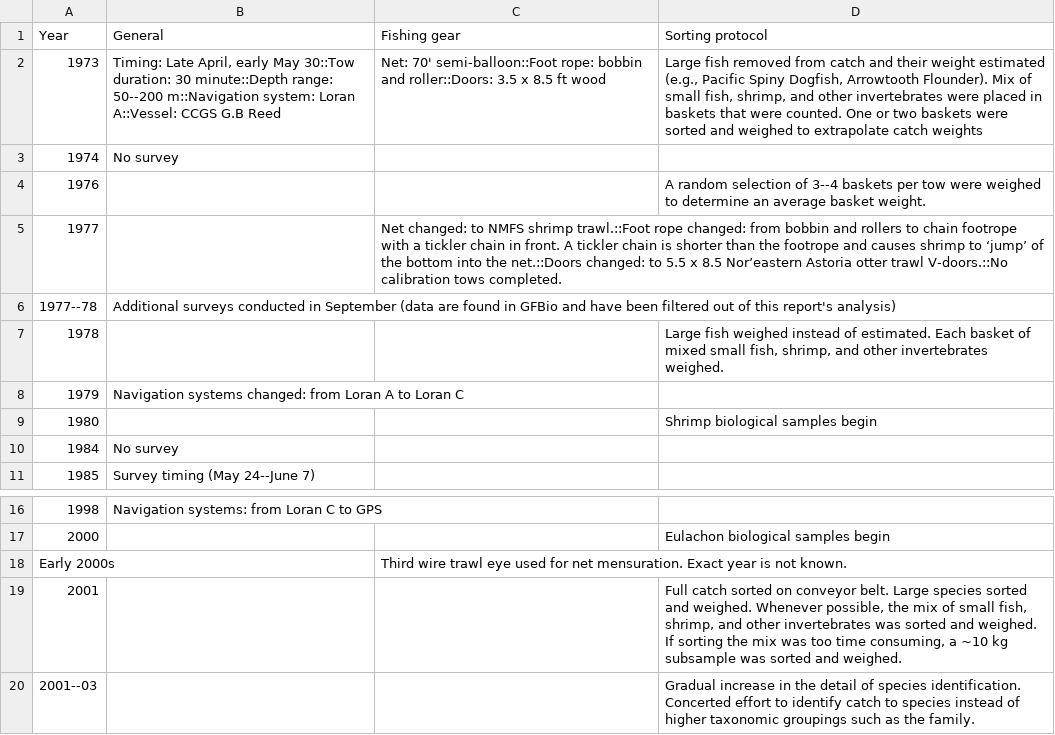
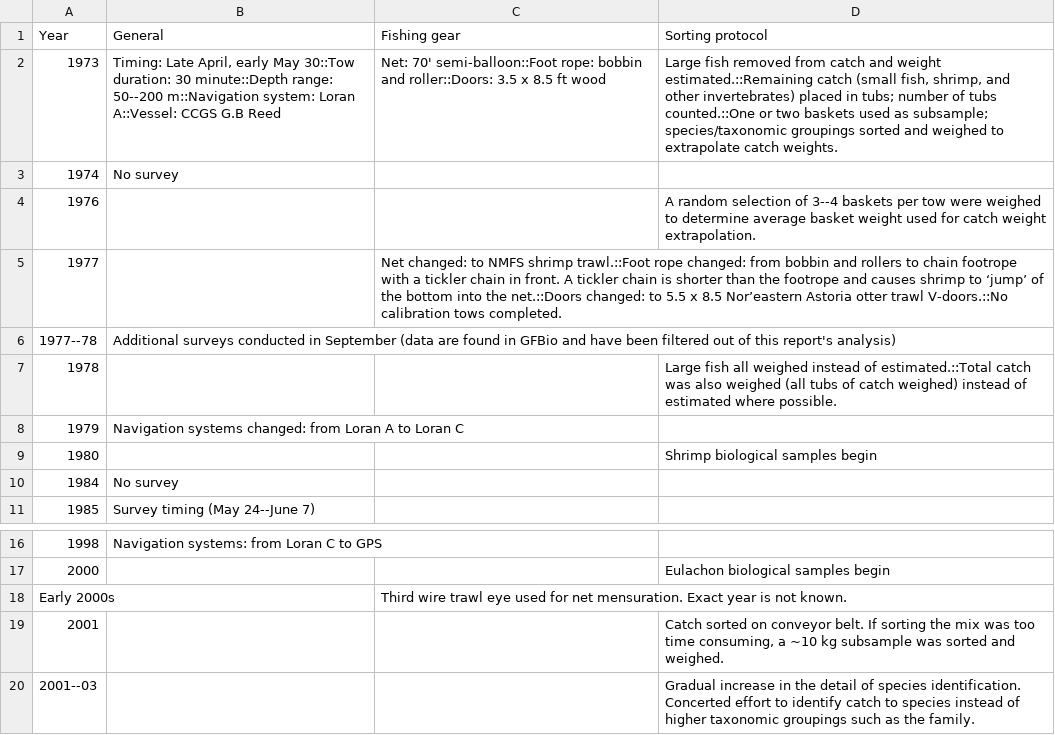
Before and after one commit to pbs-assess/gf-smms-techreport, a CSV file: data/mssm-survey-changes.csv, drawn as a sheet; only a part is shown, gaps mark what is left out.

Commit message:
clarify catch sorting protocol

```diff
--- a/data/mssm-survey-changes.csv
+++ b/data/mssm-survey-changes.csv
@@ -1,8 +1,8 @@
 Year,General,Fishing gear,Sorting protocol
-1973,"Timing: Late April, early May 30::Tow duration: 30 minute::Depth range: 50--200 m::Navigation system: Loran A::Vessel: CCGS G.B Reed","Net: 70' semi-balloon::Foot rope: bobbin and roller::Doors: 3.5 x 8.5 ft wood","Large fish removed from catch and their weight estimated (e.g., Pacific Spiny Dogfish, Arrowtooth Flounder). Mix of small fish, shrimp, and other invertebrates were placed in baskets that were counted. One or two baskets were sorted and weighed to extrapolate catch weights"
+1973,"Timing: Late April, early May 30::Tow duration: 30 minute::Depth range: 50--200 m::Navigation system: Loran A::Vessel: CCGS G.B Reed","Net: 70' semi-balloon::Foot rope: bobbin and roller::Doors: 3.5 x 8.5 ft wood","Large fish removed from catch and weight estimated.::Remaining catch (small fish, shrimp, and other invertebrates) placed in tubs; number of tubs counted.::One or two baskets used as subsample; species/taxonomic groupings sorted and weighed to extrapolate catch weights."
 1974,No survey,,
-1976,,,A random selection of 3--4 baskets per tow were weighed to determine an average basket weight.
+1976,,,A random selection of 3--4 baskets per tow were weighed to determine average basket weight used for catch weight extrapolation.
 1977,,Net changed: to NMFS shrimp trawl.::Foot rope changed: from bobbin and rollers to chain footrope with a tickler chain in front. A tickler chain is shorter than the footrope and causes shrimp to ‘jump’ of the bottom into the net.::Doors changed: to 5.5 x 8.5 Nor’eastern Astoria otter trawl V-doors.::No calibration tows completed.,
 1977--78,Additional surveys conducted in September (data are found in GFBio and have been filtered out of this report's analysis),,
-1978,,,"Large fish weighed instead of estimated. Each basket of mixed small fish, shrimp, and other invertebrates weighed."
+1978,,,"Large fish all weighed instead of estimated.::Total catch was also weighed (all tubs of catch weighed) instead of estimated where possible."
 1979,Navigation systems changed: from Loran A to Loran C,,
@@ -18,3 +18,3 @@ Year,General,Fishing gear,Sorting protocol
 Early 2000s,,Third wire trawl eye used for net mensuration. Exact year is not known.,
-2001,,,"Full catch sorted on conveyor belt. Large species sorted and weighed. Whenever possible, the mix of small fish, shrimp, and other invertebrates was sorted and weighed. If sorting the mix was too time consuming, a ~10 kg subsample was sorted and weighed."
+2001,,,"Catch sorted on conveyor belt. If sorting the mix was too time consuming, a ~10 kg subsample was sorted and weighed."
 2001--03,,,Gradual increase in the detail of species identification. Concerted effort to identify catch to species instead of higher taxonomic groupings such as the family.
```
Also changed, not shown: 4 other files.
